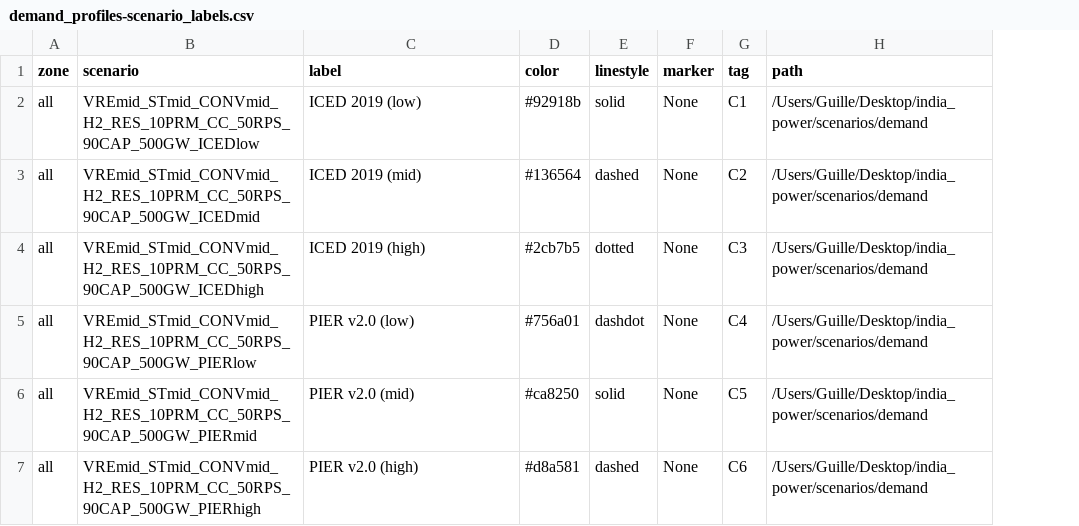
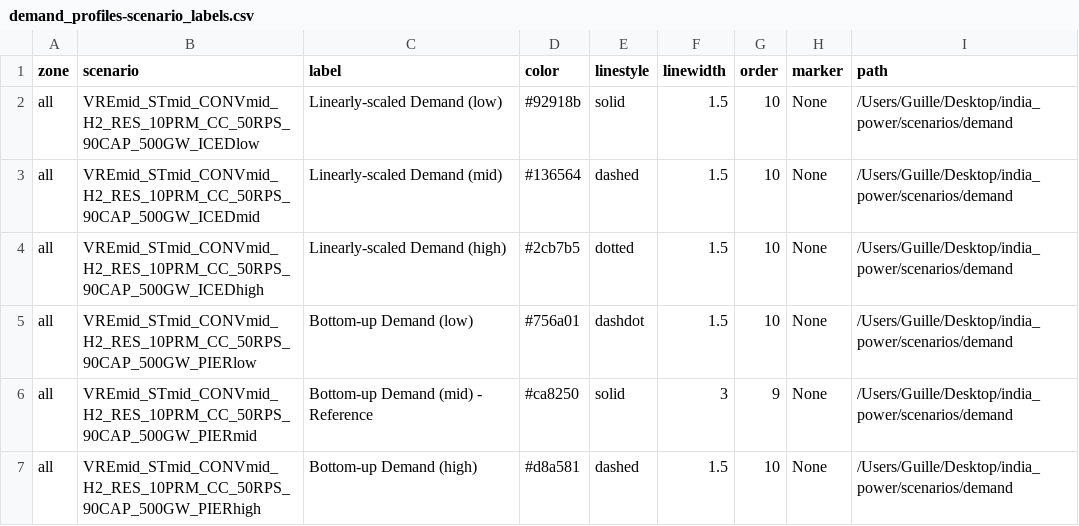
Before and after one commit to cetlab-ucsb/gridpath_india_viz, a CSV file: csvs/demand_profiles-scenario_labels.csv, drawn as a sheet; removed rows and columns are numbered as before the commit, all else as after; the diff names each change by its address in the sheet, - before the commit and + after, or states it on an @@ line.

```diff
--- a/csvs/demand_profiles-scenario_labels.csv
+++ b/csvs/demand_profiles-scenario_labels.csv
+column F (linewidth), rows 2-7: 1.5 | 1.5 | 1.5 | 1.5 | 3 | 1.5
+column G (order), rows 2-7: 10 | 10 | 10 | 10 | 9 | 10
-column G (tag), rows 2-7: C1 | C2 | C3 | C4 | C5 | C6
-C2 (label): ICED 2019 (low)
+C2 (label): Linearly-scaled Demand (low)
-C3 (label): ICED 2019 (mid)
+C3 (label): Linearly-scaled Demand (mid)
-C4 (label): ICED 2019 (high)
+C4 (label): Linearly-scaled Demand (high)
-C5 (label): PIER v2.0 (low)
+C5 (label): Bottom-up Demand (low)
-C6 (label): PIER v2.0 (mid)
+C6 (label): Bottom-up Demand (mid) - Reference
-C7 (label): PIER v2.0 (high)
+C7 (label): Bottom-up Demand (high)
```
Also changed, not shown: csvs/alt_tech-scenario_labels.csv, csvs/policy_iced-scenario_labels.csv, 34 other files.
